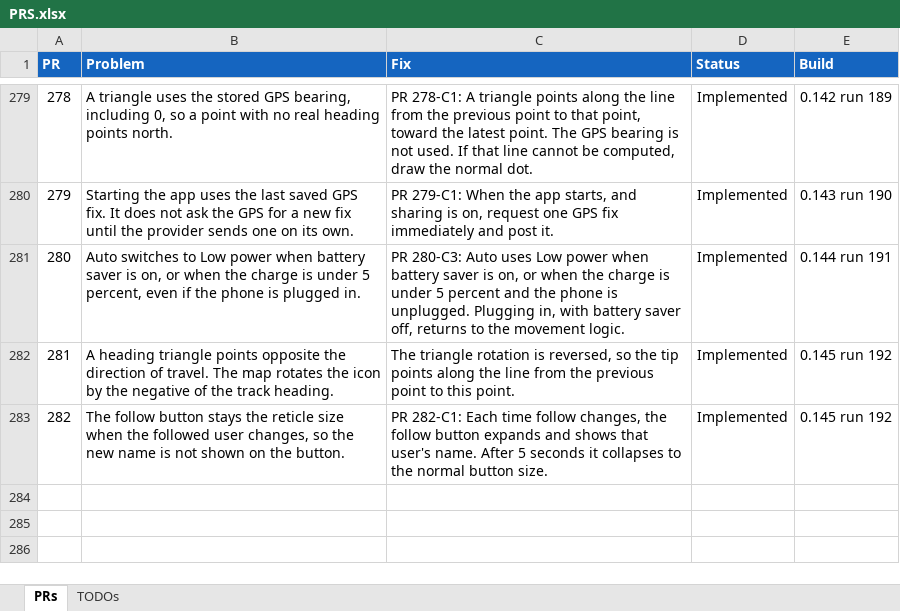
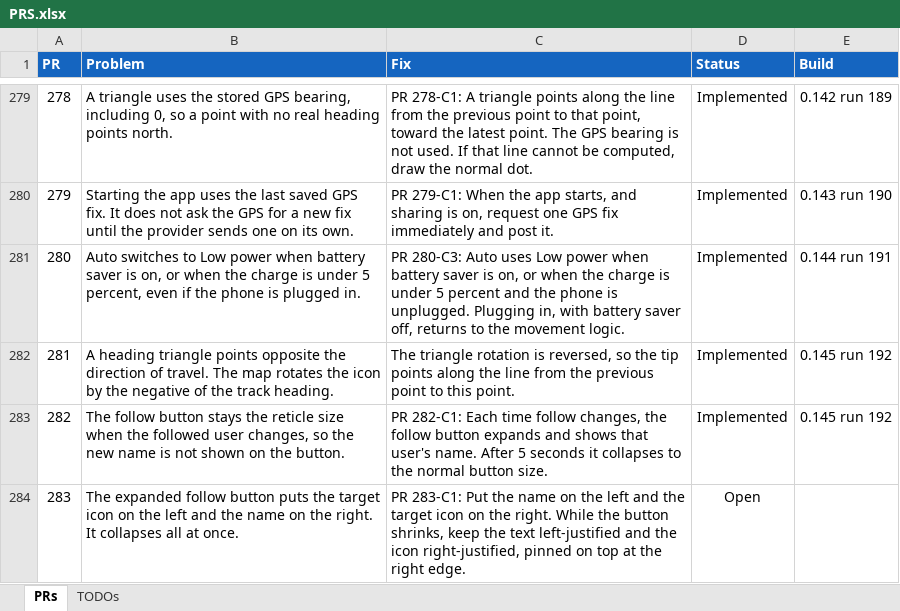
Before and after one commit to jonopelgt/NextcloudPhoneTrack, an Excel workbook: PRS.xlsx, sheet PRs, drawn as a sheet; only a part is shown, gaps mark what is left out; values as stored, in another font and other column widths than the file's, no borders; conditional formats not drawn; the diff names each change by its address in the sheet, - before the commit and + after, or states it on an @@ line.

Commit message:
File PR 283-C1: name left, target icon right
Not implemented.

```diff
--- a/PRS.xlsx (sheet PRs)
+++ b/PRS.xlsx (sheet PRs)
+row 284: 283 | The expanded follow button puts the target icon on the left and the name on the right. It collapses all at once. | PR 283-C1: Put the name on the left and the target icon on the right. While the button shrinks, keep the text left-justified and the icon right-justified, pinned on top at the right edge. | Open
```
